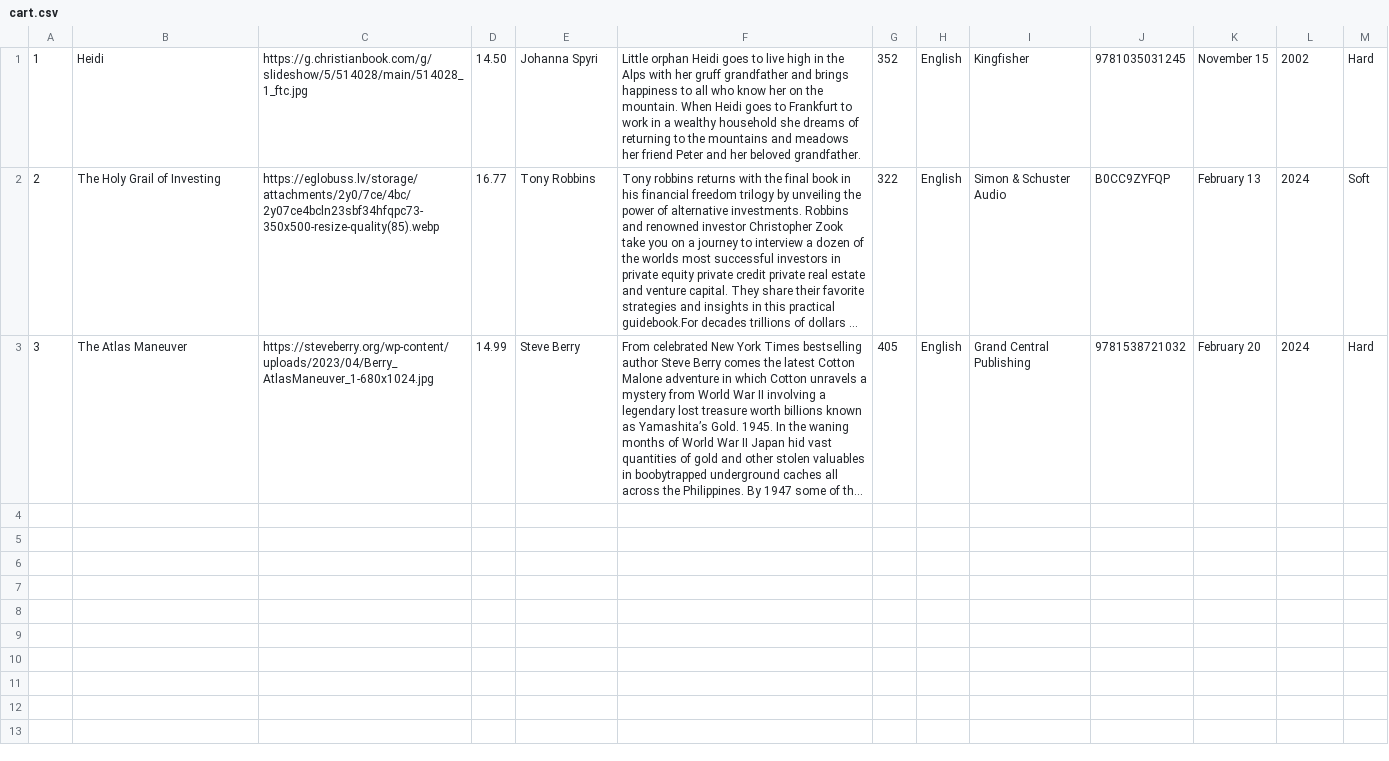
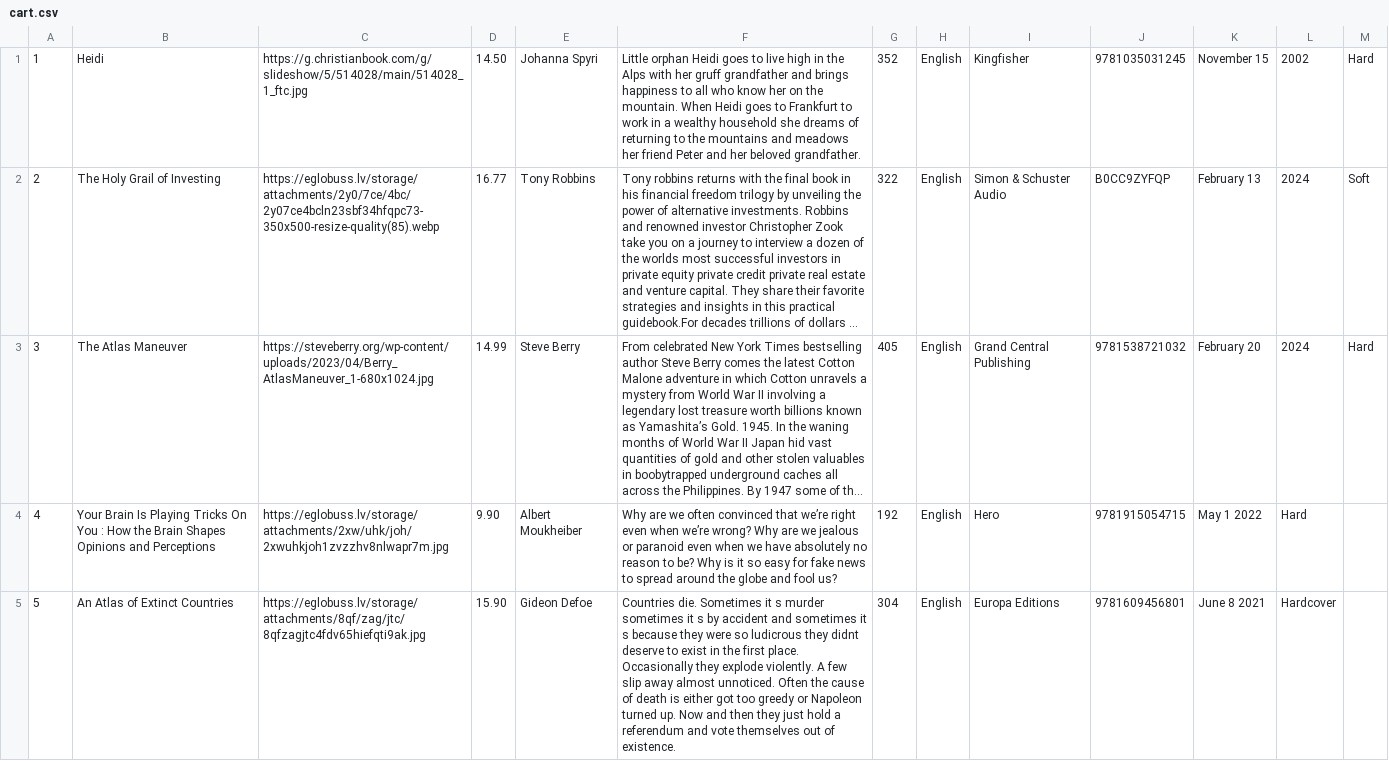
Before and after one commit to MarisBa/2.Kursa-nosl-guma-darbs-Gr-matu-veikals, a CSV file: src/main/resources/cart.csv, drawn as a sheet; only a part is shown; long unchanged cells end in …; the diff covers the shown part only; the diff names each change by its address in the sheet, - before the commit and + after, or states it on an @@ line.

```diff
--- a/src/main/resources/cart.csv
+++ b/src/main/resources/cart.csv
+row 4: 4 | Your Brain Is Playing Tricks On You : How the Brain Shapes Opinions and Perceptions | https://eglobuss.lv/storage/attachments/2xw/uhk/joh/2xwuhkjoh1zvzzhv8nlwapr7m.jpg | 9.90 | Albert Moukheiber | Why are we often convinced that we’re right even when we’re wrong? Why are we jealous or paranoid even when we have absolutely no reason to be? Why is it so easy for fake news to spread around the globe and fool us? | 192 | English | Hero | 9781915054715 | May 1 2022 | Hard
+row 5: 5 | An Atlas of Extinct Countries | https://eglobuss.lv/storage/attachments/8qf/zag/jtc/8qfzagjtc4fdv65hiefqti9ak.jpg | 15.90 | Gideon Defoe | Countries die. Sometimes it s murder sometimes it s by accident and sometimes it s because they were so ludicrous they didnt deserve to exist in the first place. Occasionally they explode violently. A few slip away almost unnoticed. Often the cause of death is either got too greedy or Napoleon turned up. Now and then they just hold a referendum and vote themselves out of existence. | 304 | English | Europa Editions | 9781609456801 | June 8 2021 | Hardcover
```
Also changed, not shown: 4 added rows elsewhere in this file, 1 other file.
